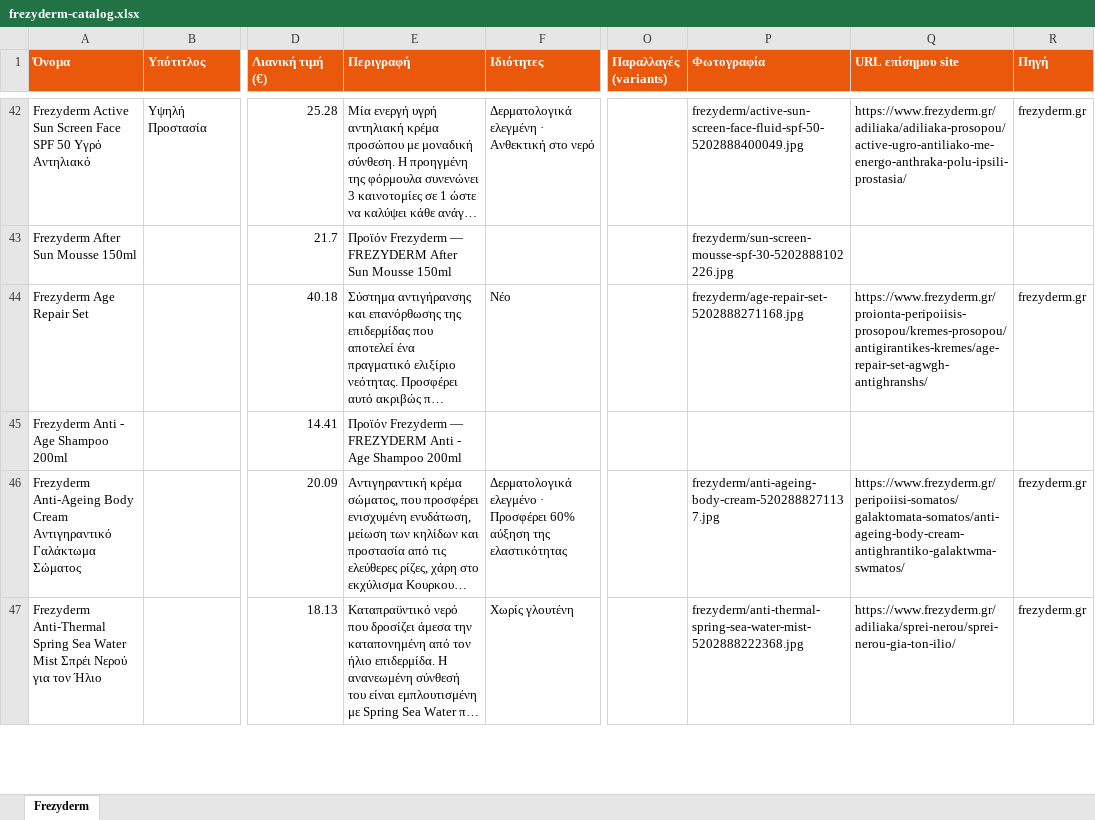
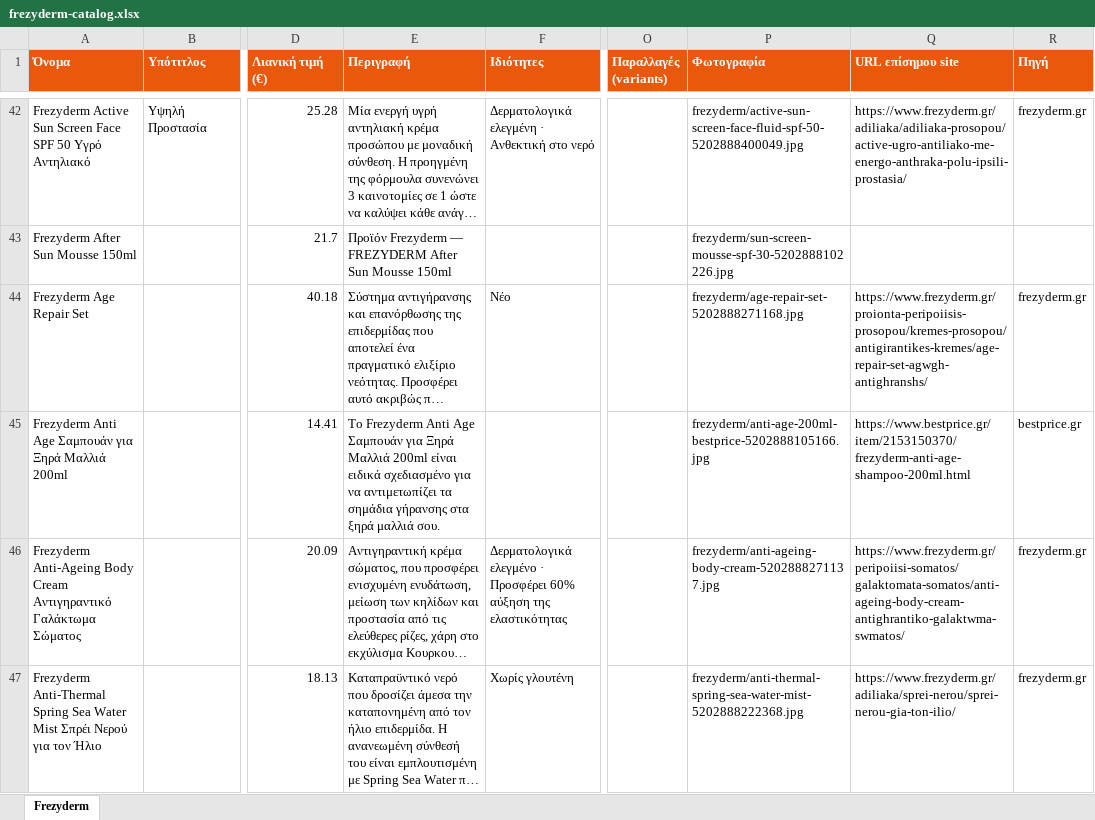
Before and after one commit to tasosnikitakis/sunscreens-, an Excel workbook: frezyderm-catalog.xlsx, sheet Frezyderm, drawn as a sheet; only a part is shown, gaps mark what is left out; long unchanged cells end in …; values as stored, in another font and other column widths than the file's, no borders; the diff covers the shown part only; the diff names each change by its address in the sheet, - before the commit and + after, or states it on an @@ line.

```diff
--- a/frezyderm-catalog.xlsx (sheet Frezyderm)
+++ b/frezyderm-catalog.xlsx (sheet Frezyderm)
-A45 (Όνομα): Frezyderm Anti - Age Shampoo 200ml
+A45 (Όνομα): Frezyderm Anti Age Σαμπουάν για Ξηρά Μαλλιά 200ml
-E45 (Περιγραφή): Προϊόν Frezyderm — FREZYDERM Anti - Age Shampoo 200ml
+E45 (Περιγραφή): Το Frezyderm Anti Age Σαμπουάν για Ξηρά Μαλλιά 200ml είναι ειδικά σχεδιασμένο για να αντιμετωπίζει τα σημάδια γήρανσης στα ξηρά μαλλιά σου.
-P45 (Φωτογραφία): (empty)
+P45 (Φωτογραφία): frezyderm/anti-age-200ml-bestprice-5202888105166.jpg
-Q45 (URL επίσημου site): (empty)
+Q45 (URL επίσημου site): https://www.bestprice.gr/item/2153150370/frezyderm-anti-age-shampoo-200ml.html
-R45 (Πηγή): (empty)
+R45 (Πηγή): bestprice.gr
```
Also changed, not shown: 10 removed rows and 20 edited cells elsewhere in this sheet, lamberts-catalog.xlsx, 30 other files.
